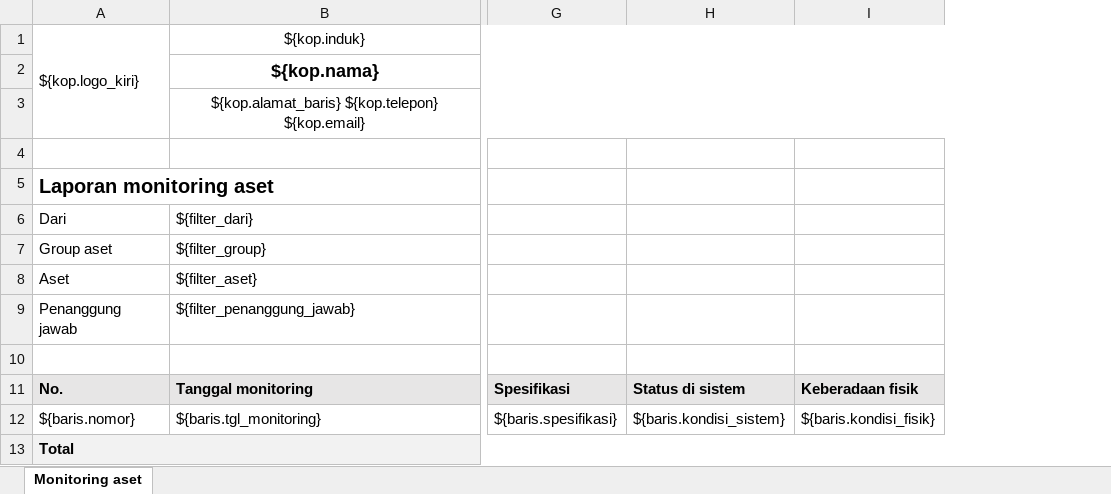
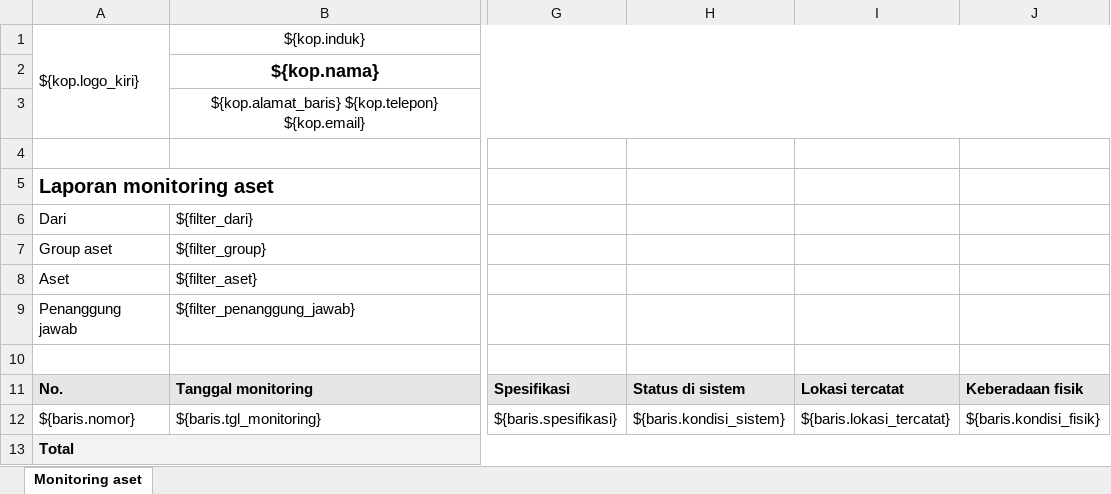
Before and after one commit to MettaDevs/coreERP, an Excel workbook: modules/apperp/management-aset/resources/laporan/laporan-monitoring-aset/standar.xlsx, sheet Monitoring aset, drawn as a sheet; only a part is shown, gaps mark what is left out; values as stored, in another font and other column widths than the file's, no borders; the diff names each change by its address in the sheet, - before the commit and + after, or states it on an @@ line.

```diff
--- a/modules/apperp/management-aset/resources/laporan/laporan-monitoring-aset/standar.xlsx (sheet Monitoring aset)
+++ b/modules/apperp/management-aset/resources/laporan/laporan-monitoring-aset/standar.xlsx (sheet Monitoring aset)
+column I, rows 11-12: Lokasi tercatat | ${baris.lokasi_tercatat}
```
Also changed, not shown: 12 other files.
